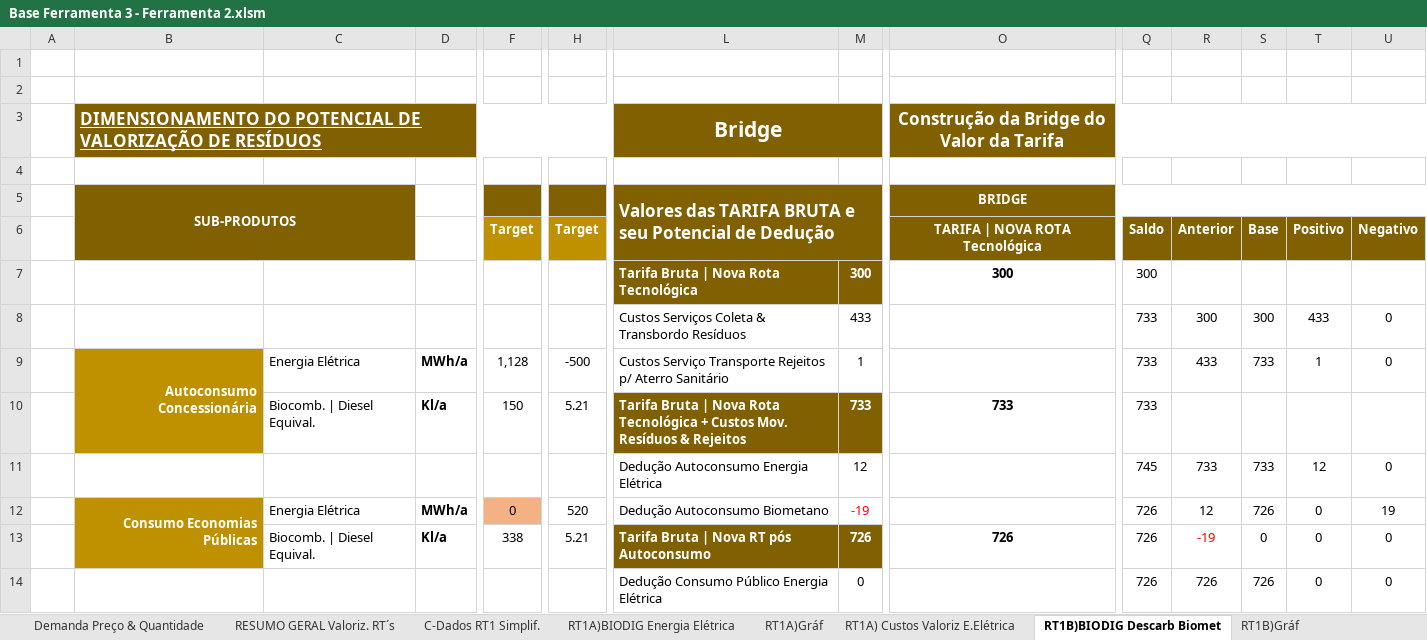
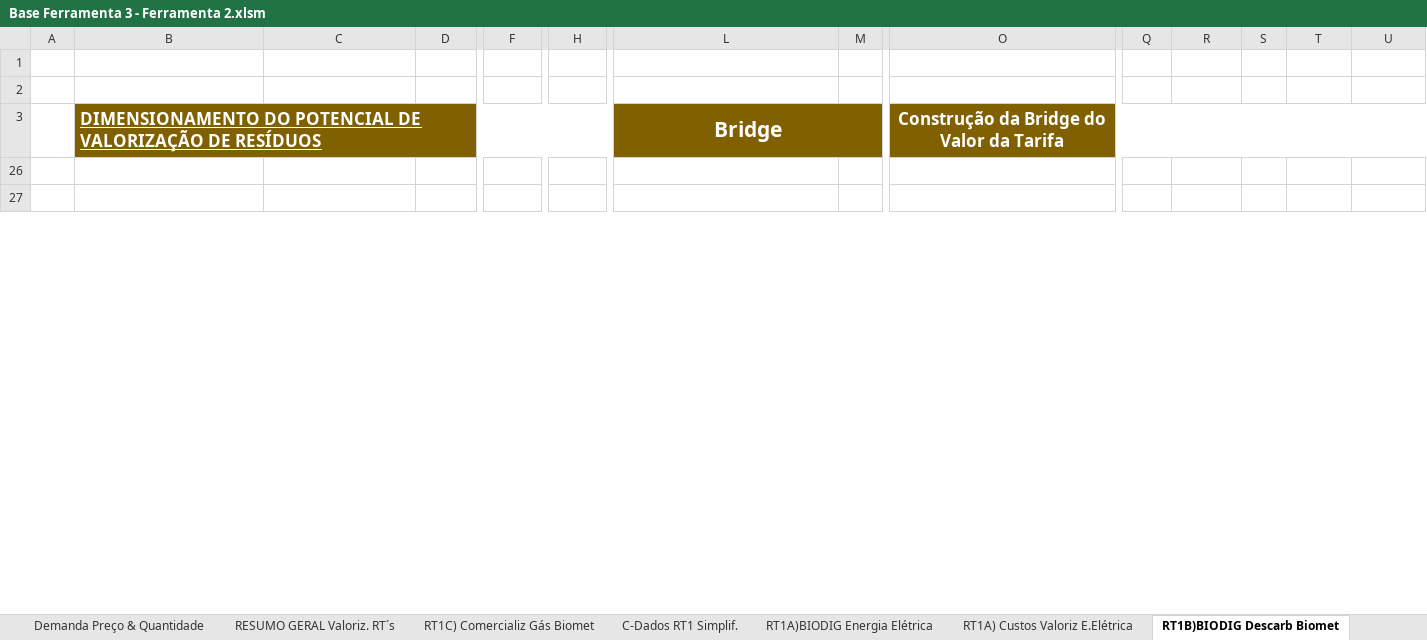
Before and after one commit to cristiansimioni/gestaoregionalizadarsu, an Excel workbook: templates/Base Ferramenta 3 - Ferramenta 2.xlsm, sheet RT1B)BIODIG Descarb Biomet, drawn as a sheet; only a part is shown, gaps mark what is left out; the shorter side is filled out with more unchanged rows; values as stored, in another font and other column widths than the file's, no borders; rows hold the shown columns only; the diff covers the shown part only; the diff names each change by its address in the sheet, - before the commit and + after, or states it on an @@ line.

```diff
--- a/templates/Base Ferramenta 3 - Ferramenta 2.xlsm (sheet RT1B)BIODIG Descarb Biomet)
+++ b/templates/Base Ferramenta 3 - Ferramenta 2.xlsm (sheet RT1B)BIODIG Descarb Biomet)
-sheet tab: RT1A)Gráf
-sheet tab: RT1B)Gráf
@@ row 5 hidden:  | SUB-PRODUTOS |  |  |  |  | Valores das TARIFA BRUTA e seu Potencial de Dedução |  | BRIDGE @@
@@ row 6 hidden:  |  |  |  | Target | Target |  |  | TARIFA | NOVA ROTA Tecnológica | Saldo | Anterior | Base | Positivo | Negativo @@
-row 7:  |  |  |  |  |  | Tarifa Bruta | Nova Rota Tecnológica | 300 | 300 | 300
-row 8:  |  |  |  |  |  | Custos Serviços Coleta & Transbordo Resíduos | 433 |  | 733 | 300 | 300 | 433 | 0
-row 9:  | Autoconsumo Concessionária | Energia Elétrica | MWh/a | 1,128 | -500 | Custos Serviço Transporte Rejeitos p/ Aterro Sanitário | 1 |  | 733 | 433 | 733 | 1 | 0
-row 10:  |  | Biocomb. | Diesel Equival. | Kl/a | 150 | 5.21 | Tarifa Bruta | Nova Rota Tecnológica + Custos Mov. Resíduos & Rejeitos | 733 | 733 | 733
-row 11:  |  |  |  |  |  | Dedução Autoconsumo Energia Elétrica | 12 |  | 745 | 733 | 733 | 12 | 0
-row 12:  | Consumo Economias Públicas | Energia Elétrica | MWh/a | 0 | 520 | Dedução Autoconsumo Biometano | -19 |  | 726 | 12 | 726 | 0 | 19
-row 13:  |  | Biocomb. | Diesel Equival. | Kl/a | 338 | 5.21 | Tarifa Bruta | Nova RT pós Autoconsumo | 726 | 726 | 726 | -19 | 0 | 0 | 0
-row 14:  |  |  |  |  |  | Dedução Consumo Público Energia Elétrica | 0 |  | 726 | 726 | 726 | 0 | 0
```
Also changed, not shown: 20 removed rows, 8 hidden or unhidden rows and 3 edited cells elsewhere in this sheet, sheet Demanda Preço & Quantidade, sheet RESUMO GERAL Valoriz. RT´s, sheet 4)Incineração - E Elétrica, sheet RT1C)BIODIG Gas Natural, sheet RT1A)BIODIG Energia Elétrica, sheet 5)Incineração - E Elétrica, 14 more sheets, other sheet tabs, formulas that keep their value, hidden cells, charts or pictures, 6 other files.
